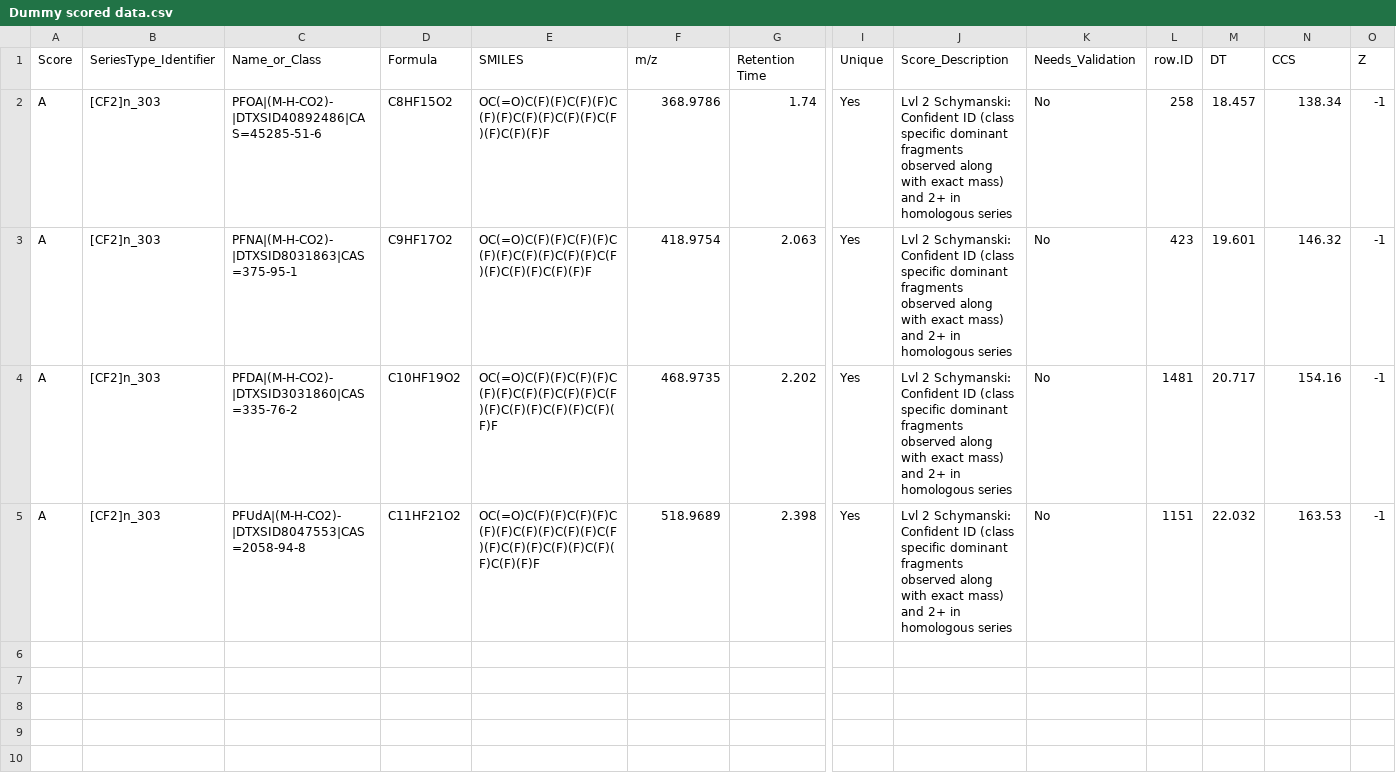
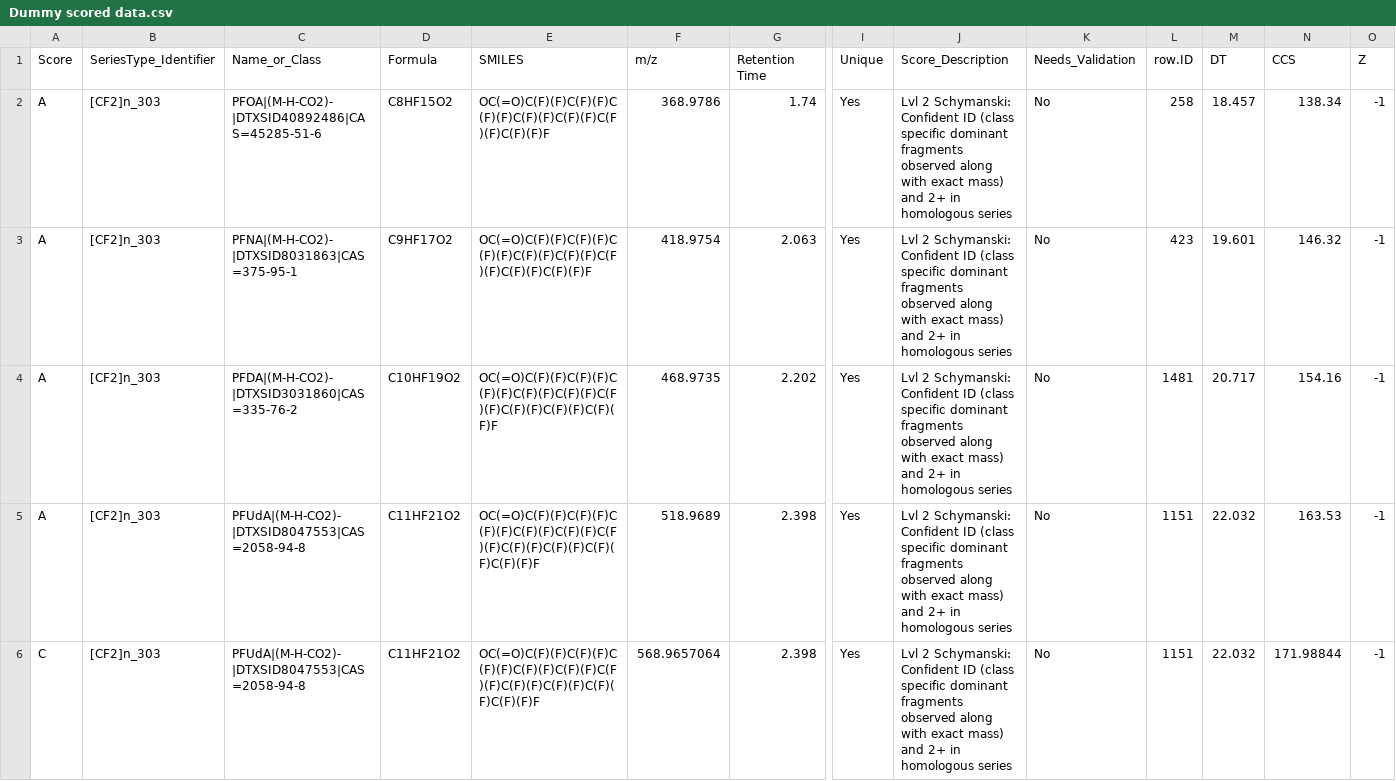
Before and after one commit to greg1d/PFAS-IMplementor-for-Mass-Spectrometry--PIMMS-, a CSV file: PIMMS v1.2/Dummy scored data.csv, drawn as a sheet; only a part is shown, gaps mark what is left out; rows hold the shown columns only; the diff names each change by its address in the sheet, - before the commit and + after, or states it on an @@ line.

```diff
--- a/PIMMS v1.2/Dummy scored data.csv
+++ b/PIMMS v1.2/Dummy scored data.csv
+row 6: C | [CF2]n_303 | PFUdA|(M-H-CO2)-|DTXSID8047553|CAS=2058-94-8 | C11HF21O2 | OC(=O)C(F)(F)C(F)(F)C(F)(F)C(F)(F)C(F)(F)C(F)(F)C(F)(F)C(F)(F)C(F)(F)C(F)(F)F | 568.9657064 | 2.398 | Yes | Lvl 2 Schymanski: Confident ID (class specific dominant fragments observed along with exact mass) and 2+ in homologous series | No | 1151 | 22.032 | 171.98844 | -1
```
Also changed, not shown: 1 other file.
